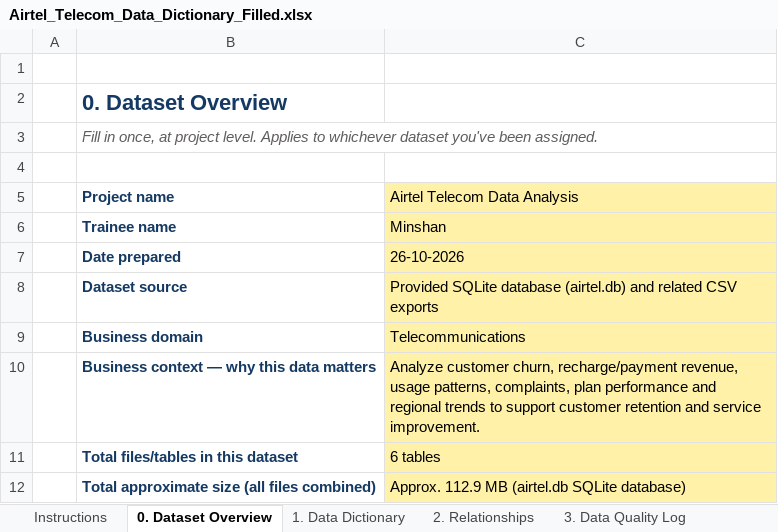
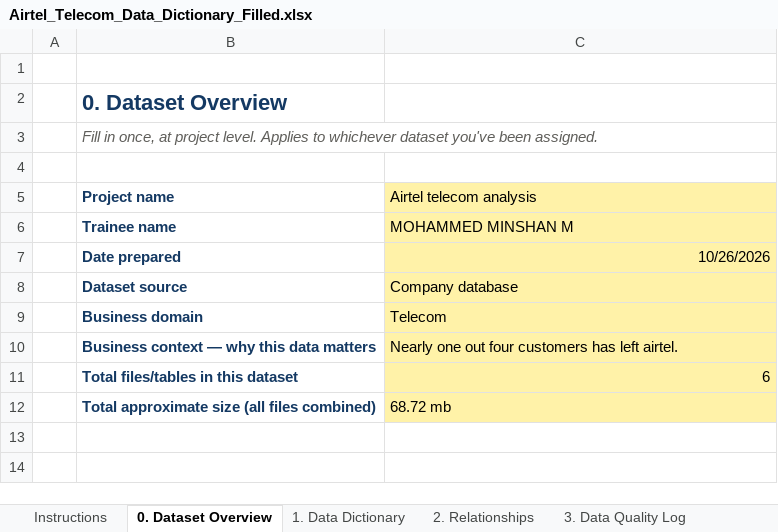
Before and after one commit to minshanmak/airtel_telecom_analysis, an Excel workbook: reports/Airtel_Telecom_Data_Dictionary_Filled.xlsx, sheet 0. Dataset Overview, drawn as a sheet; values as stored, in another font and other column widths than the file's, no borders; the diff names each change by its address in the sheet, - before the commit and + after, or states it on an @@ line.

```diff
--- a/reports/Airtel_Telecom_Data_Dictionary_Filled.xlsx (sheet 0. Dataset Overview)
+++ b/reports/Airtel_Telecom_Data_Dictionary_Filled.xlsx (sheet 0. Dataset Overview)
-C5: Airtel Telecom Data Analysis
+C5: Airtel telecom analysis
-C6 (Airtel telecom analysis): Minshan
+C6 (Airtel telecom analysis): MOHAMMED MINSHAN M
-C7 (Airtel telecom analysis): 26-10-2026
+C7 (Airtel telecom analysis): 10/26/2026
-C8 (Airtel telecom analysis): Provided SQLite database (airtel.db) and related CSV exports
+C8 (Airtel telecom analysis): Company database
-C9 (Airtel telecom analysis): Telecommunications
+C9 (Airtel telecom analysis): Telecom
-C10 (Airtel telecom analysis): Analyze customer churn, recharge/payment revenue, usage patterns, complaints, plan performance and regional trends to support customer retention and service improvement.
+C10 (Airtel telecom analysis): Nearly one out four customers has left airtel.
-C11 (Airtel telecom analysis): 6 tables
+C11 (Airtel telecom analysis): 6
-C12 (Airtel telecom analysis): Approx. 112.9 MB (airtel.db SQLite database)
+C12 (Airtel telecom analysis): 68.72 mb
```
Also changed, not shown: sheet 1. Data Dictionary, sheet 3. Data Quality Log, sheet 2. Relationships, sheet 4. Overall Summary, formulas that keep their value, 10 other files.
